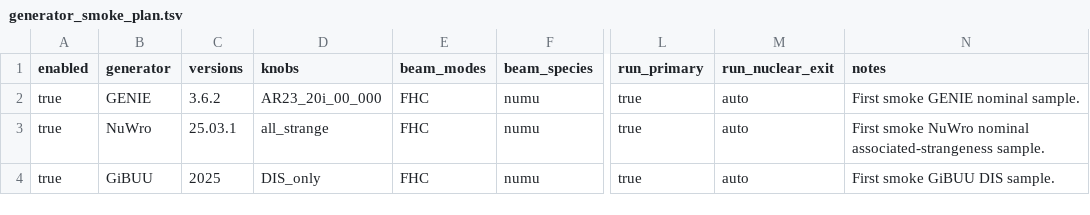
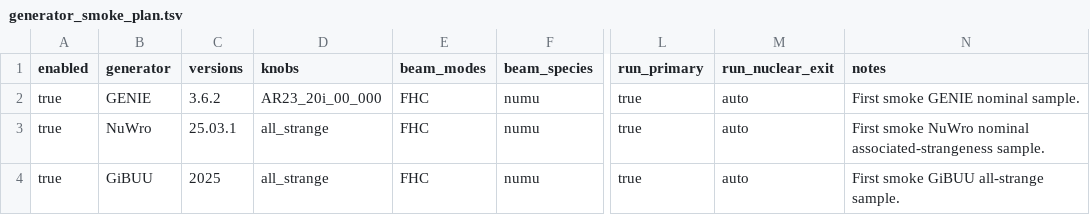
Before and after one commit to njlane314/generators, a TSV file: analysis/config/generator_smoke_plan.tsv, drawn as a sheet; only a part is shown, gaps mark what is left out; the diff names each change by its address in the sheet, - before the commit and + after, or states it on an @@ line.

```diff
--- a/analysis/config/generator_smoke_plan.tsv
+++ b/analysis/config/generator_smoke_plan.tsv
-D4 (knobs): DIS_only
+D4 (knobs): all_strange
-N4 (notes): First smoke GiBUU DIS sample.
+N4 (notes): First smoke GiBUU all-strange sample.
```
Also changed, not shown: analysis/config/generator_loop_plan.tsv.
